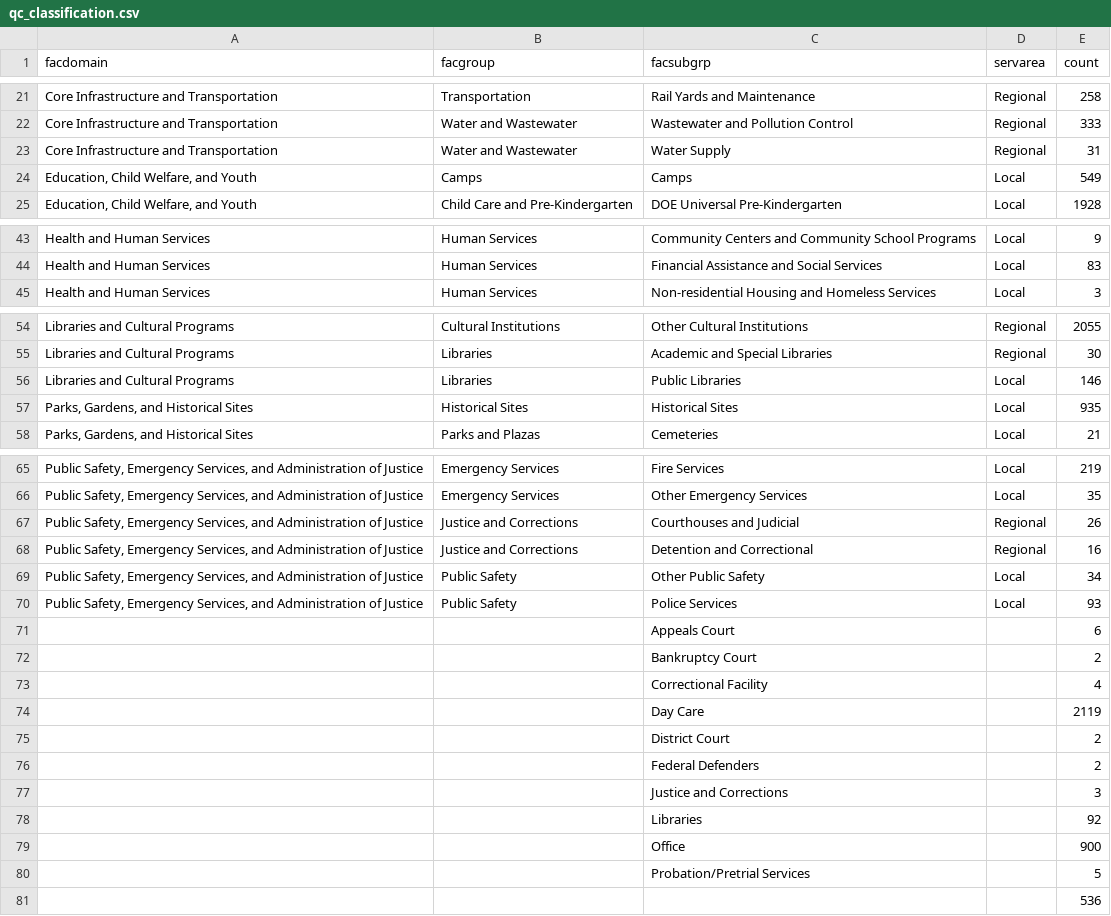
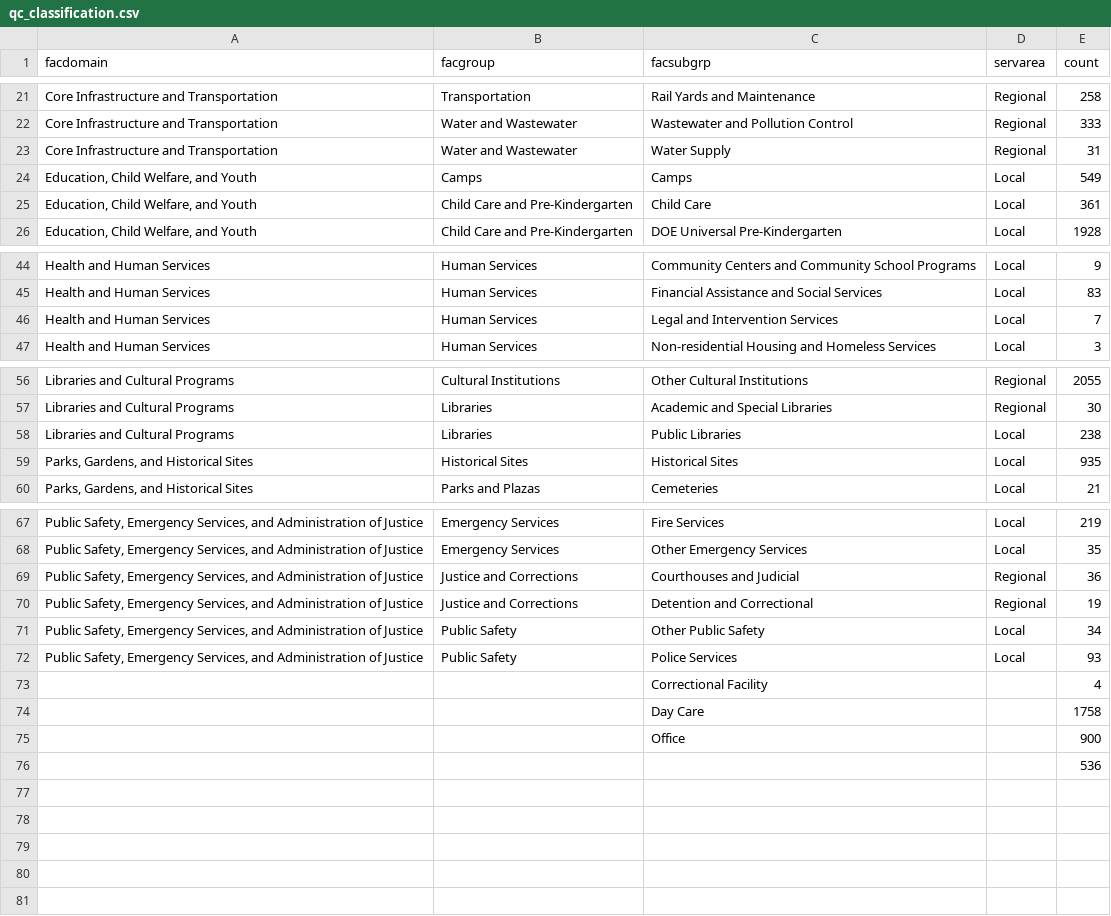
Before and after one commit to NYCPlanning/db-facilities-tmp, a CSV file: output/qc_classification.csv, drawn as a sheet; only a part is shown, gaps mark what is left out.

```diff
--- a/output/qc_classification.csv
+++ b/output/qc_classification.csv
@@ -24,2 +24,3 @@ Core Infrastructure and Transportation,Water and Wastewater,Water Supply,Regiona
 "Education, Child Welfare, and Youth",Camps,Camps,Local,549
+"Education, Child Welfare, and Youth",Child Care and Pre-Kindergarten,Child Care,Local,361
 "Education, Child Welfare, and Youth",Child Care and Pre-Kindergarten,DOE Universal Pre-Kindergarten,Local,1928
@@ -44,2 +45,3 @@ Health and Human Services,Human Services,Community Centers and Community School
 Health and Human Services,Human Services,Financial Assistance and Social Services,Local,83
+Health and Human Services,Human Services,Legal and Intervention Services,Local,7
 Health and Human Services,Human Services,Non-residential Housing and Homeless Services,Local,3
@@ -55,3 +57,3 @@ Libraries and Cultural Programs,Cultural Institutions,Other Cultural Institution
 Libraries and Cultural Programs,Libraries,Academic and Special Libraries,Regional,30
-Libraries and Cultural Programs,Libraries,Public Libraries,Local,146
+Libraries and Cultural Programs,Libraries,Public Libraries,Local,238
 "Parks, Gardens, and Historical Sites",Historical Sites,Historical Sites,Local,935
@@ -66,16 +68,9 @@ Libraries and Cultural Programs,Libraries,Public Libraries,Local,146
 "Public Safety, Emergency Services, and Administration of Justice",Emergency Services,Other Emergency Services,Local,35
-"Public Safety, Emergency Services, and Administration of Justice",Justice and Corrections,Courthouses and Judicial,Regional,26
-"Public Safety, Emergency Services, and Administration of Justice",Justice and Corrections,Detention and Correctional,Regional,16
+"Public Safety, Emergency Services, and Administration of Justice",Justice and Corrections,Courthouses and Judicial,Regional,36
+"Public Safety, Emergency Services, and Administration of Justice",Justice and Corrections,Detention and Correctional,Regional,19
 "Public Safety, Emergency Services, and Administration of Justice",Public Safety,Other Public Safety,Local,34
 "Public Safety, Emergency Services, and Administration of Justice",Public Safety,Police Services,Local,93
-,,Appeals Court,,6
-,,Bankruptcy Court,,2
 ,,Correctional Facility,,4
-,,Day Care,,2119
-,,District Court,,2
-,,Federal Defenders,,2
-,,Justice and Corrections,,3
-,,Libraries,,92
+,,Day Care,,1758
 ,,Office,,900
-,,Probation/Pretrial Services,,5
 ,,,,536
```
Also changed, not shown: output/qc_oversight.csv, 4 other files.
